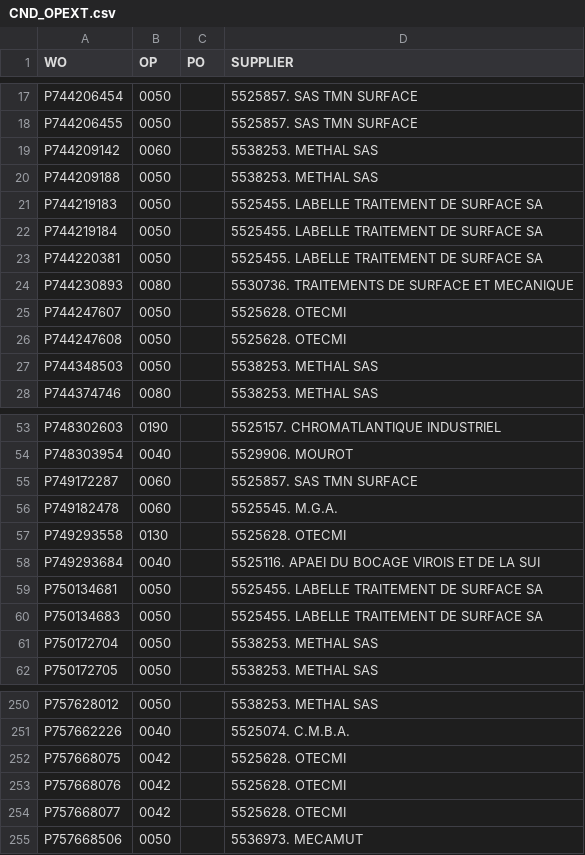
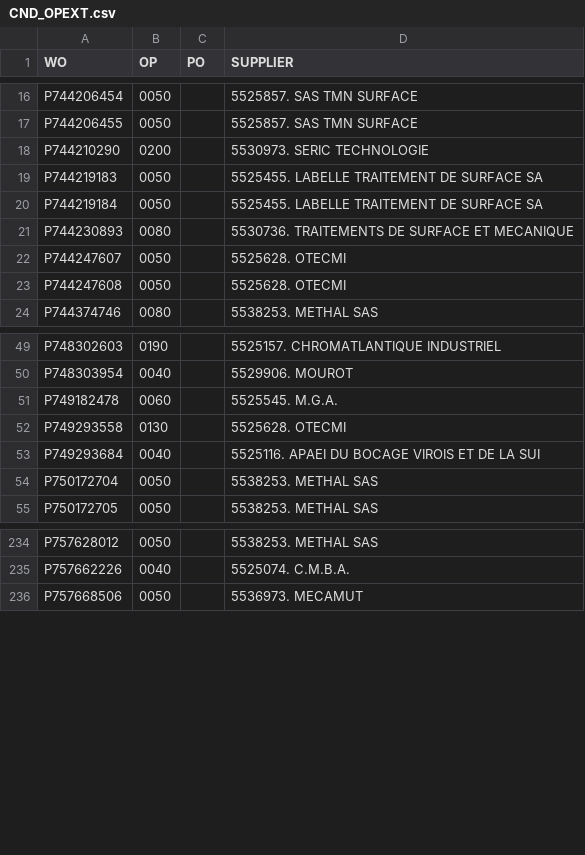
Before and after one commit to Visualys/Cyberplan, a CSV file: CND_OPEXT.csv, drawn as a sheet; only a part is shown, gaps mark what is left out; removed rows and columns are numbered as before the commit, all else as after; the diff covers the shown part only; the diff names each change by its address in the sheet, - before the commit and + after, or states it on an @@ line.

```diff
--- a/CND_OPEXT.csv
+++ b/CND_OPEXT.csv
-row 19: P744209142 | 0060 |  | 5538253. METHAL SAS
-row 20: P744209188 | 0050 |  | 5538253. METHAL SAS
+row 18: P744210290 | 0200 |  | 5530973. SERIC TECHNOLOGIE
-row 23: P744220381 | 0050 |  | 5525455. LABELLE TRAITEMENT DE SURFACE SA
-row 27: P744348503 | 0050 |  | 5538253. METHAL SAS
-row 55: P749172287 | 0060 |  | 5525857. SAS TMN SURFACE
-row 59: P750134681 | 0050 |  | 5525455. LABELLE TRAITEMENT DE SURFACE SA
-row 60: P750134683 | 0050 |  | 5525455. LABELLE TRAITEMENT DE SURFACE SA
-row 252: P757668075 | 0042 |  | 5525628. OTECMI
-row 253: P757668076 | 0042 |  | 5525628. OTECMI
-row 254: P757668077 | 0042 |  | 5525628. OTECMI
```
Also changed, not shown: 27 added rows and 11 removed rows elsewhere in this file.
